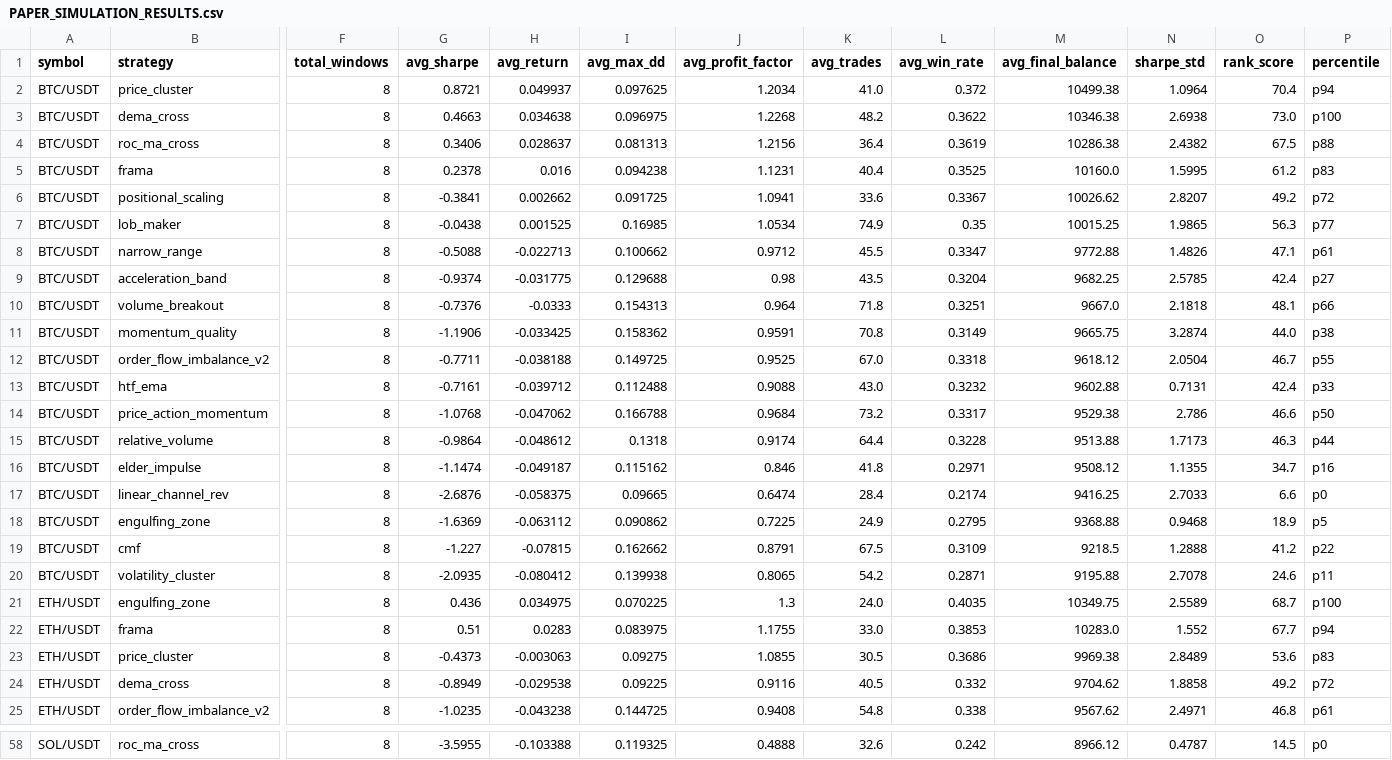
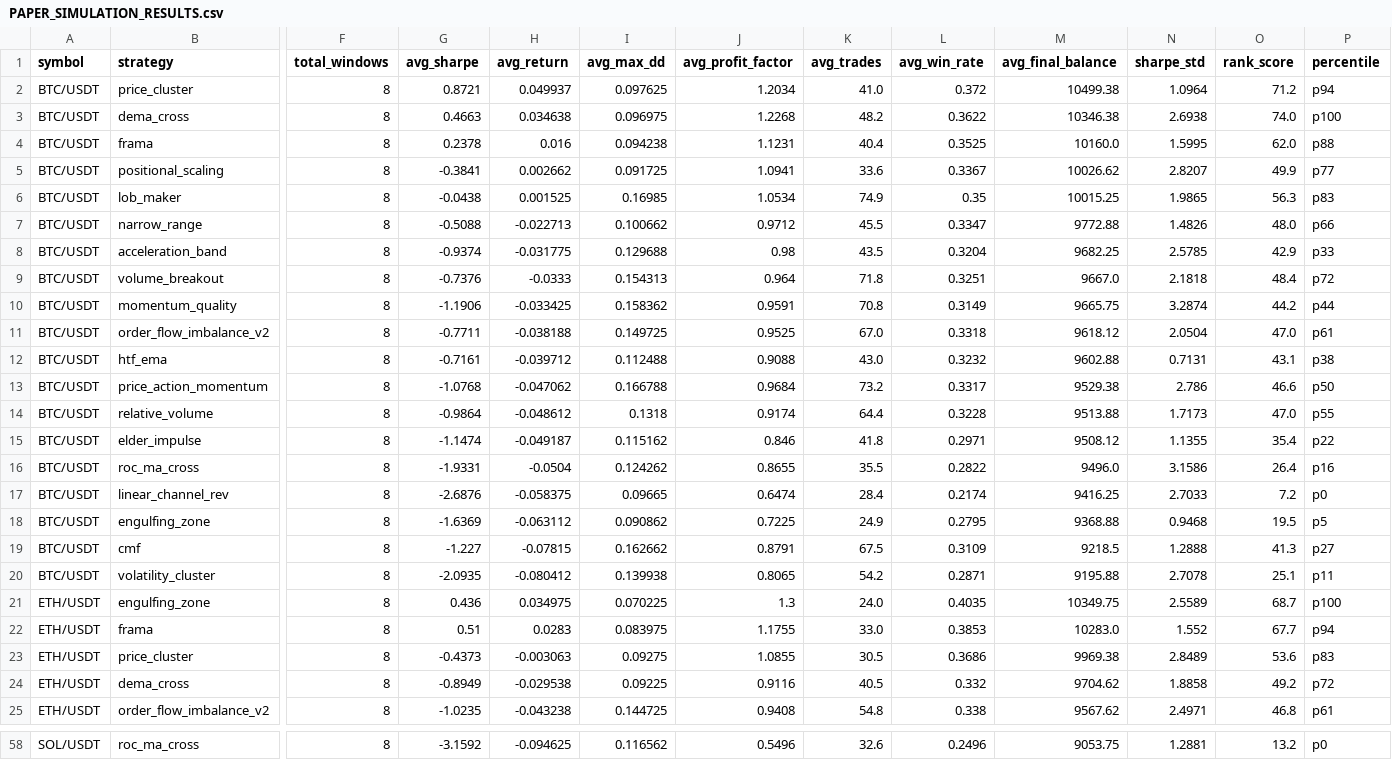
Before and after one commit to tjgus108/Trading, a CSV file: .claude-state/PAPER_SIMULATION_RESULTS.csv, drawn as a sheet; only a part is shown, gaps mark what is left out; removed rows and columns are numbered as before the commit, all else as after; rows hold the shown columns only; the diff covers the shown part only; the diff names each change by its address in the sheet, - before the commit and + after, or states it on an @@ line.

```diff
--- a/.claude-state/PAPER_SIMULATION_RESULTS.csv
+++ b/.claude-state/PAPER_SIMULATION_RESULTS.csv
-O2 (rank_score): 70.4
+O2 (rank_score): 71.2
-O3 (rank_score): 73.0
+O3 (rank_score): 74.0
-row 4: BTC/USDT | roc_ma_cross | 8 | 0.3406 | 0.028637 | 0.081313 | 1.2156 | 36.4 | 0.3619 | 10286.38 | 2.4382 | 67.5 | p88
-O4 (rank_score): 61.2
+O4 (rank_score): 62.0
-P4 (percentile): p83
+P4 (percentile): p88
-O5 (rank_score): 49.2
+O5 (rank_score): 49.9
-P5 (percentile): p72
+P5 (percentile): p77
-P6 (percentile): p77
+P6 (percentile): p83
-O7 (rank_score): 47.1
+O7 (rank_score): 48.0
-P7 (percentile): p61
+P7 (percentile): p66
-O8 (rank_score): 42.4
+O8 (rank_score): 42.9
-P8 (percentile): p27
+P8 (percentile): p33
-O9 (rank_score): 48.1
+O9 (rank_score): 48.4
-P9 (percentile): p66
+P9 (percentile): p72
-O10 (rank_score): 44.0
+O10 (rank_score): 44.2
-P10 (percentile): p38
+P10 (percentile): p44
-O11 (rank_score): 46.7
+O11 (rank_score): 47.0
-P11 (percentile): p55
+P11 (percentile): p61
-O12 (rank_score): 42.4
+O12 (rank_score): 43.1
-P12 (percentile): p33
+P12 (percentile): p38
-O14 (rank_score): 46.3
+O14 (rank_score): 47.0
-P14 (percentile): p44
+P14 (percentile): p55
-O15 (rank_score): 34.7
+O15 (rank_score): 35.4
-P15 (percentile): p16
+P15 (percentile): p22
+row 16: BTC/USDT | roc_ma_cross | 8 | -1.9331 | -0.0504 | 0.124262 | 0.8655 | 35.5 | 0.2822 | 9496.0 | 3.1586 | 26.4 | p16
-O17 (rank_score): 6.6
+O17 (rank_score): 7.2
-O18 (rank_score): 18.9
+O18 (rank_score): 19.5
-O19 (rank_score): 41.2
+O19 (rank_score): 41.3
-P19 (percentile): p22
+P19 (percentile): p27
-O20 (rank_score): 24.6
+O20 (rank_score): 25.1
-G58 (avg_sharpe): -3.5955
+G58 (avg_sharpe): -3.1592
-H58 (avg_return): -0.103388
+H58 (avg_return): -0.094625
-I58 (avg_max_dd): 0.119325
+I58 (avg_max_dd): 0.116562
-J58 (avg_profit_factor): 0.4888
+J58 (avg_profit_factor): 0.5496
-L58 (avg_win_rate): 0.242
+L58 (avg_win_rate): 0.2496
-M58 (avg_final_balance): 8966.12
+M58 (avg_final_balance): 9053.75
-N58 (sharpe_std): 0.4787
+N58 (sharpe_std): 1.2881
-O58 (rank_score): 14.5
+O58 (rank_score): 13.2
```
Also changed, not shown: 1 added row, 1 removed row and 24 edited cells elsewhere in this file, 10 other files.
